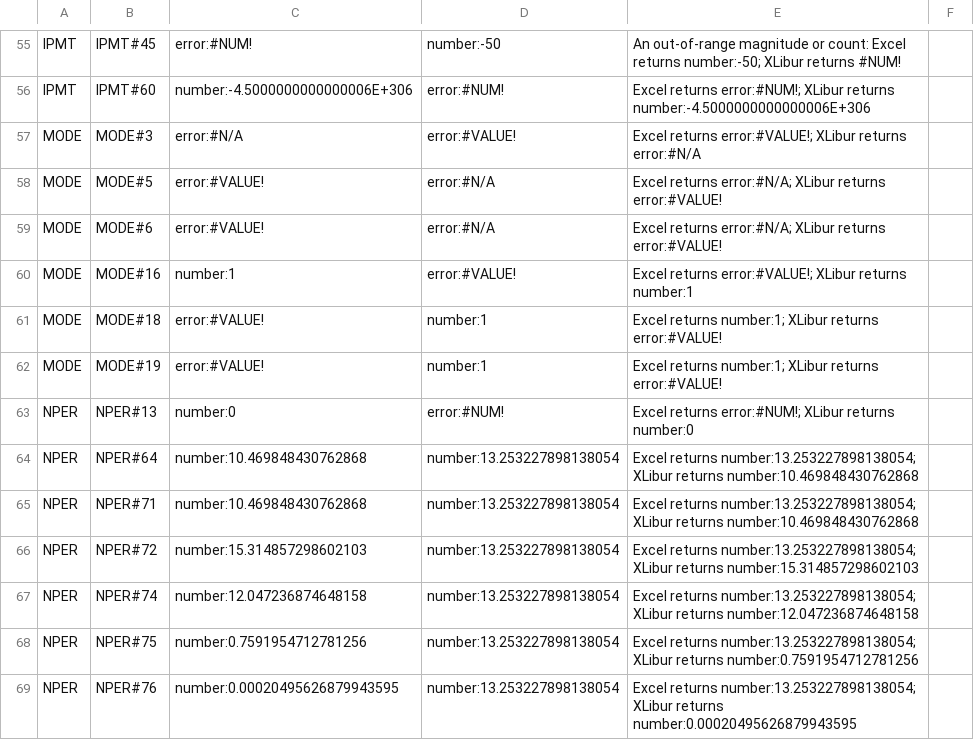
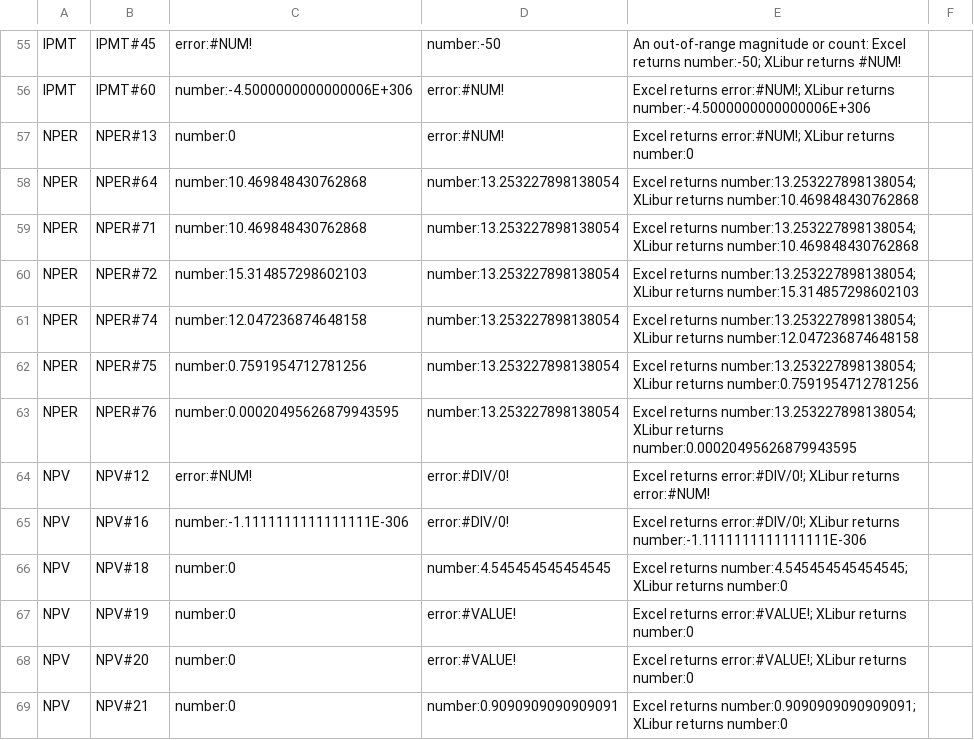
Before and after one commit to XLibur/XLibur, a TSV file: src/XLibur.Tests/Resource/Other/FormulaConformance/known-diffs.tsv, drawn as a sheet; only a part is shown, gaps mark what is left out; the shorter side is filled out with more unchanged rows.

Commit message:
fix(calc): read MODE's arguments as arrays as Excel does
Excel skips text given directly to MODE, so MODE("x") is #N/A and MODE(A1:A5,"x") is the mode of A1:A5, and a single blank cell is #VALUE!. Each value given directly is now a one-element array, whose text the tally skips. MODE.MULT reads its arguments the same way. AGGREGATE's MODE path is unchanged. Fixes MODE#3, #5, #6, #16, #18, #19 (#894).

```diff
--- a/src/XLibur.Tests/Resource/Other/FormulaConformance/known-diffs.tsv
+++ b/src/XLibur.Tests/Resource/Other/FormulaConformance/known-diffs.tsv
@@ -56,8 +56,2 @@ IPMT	IPMT#45	error:#NUM!	number:-50	An out-of-range magnitude or count: Excel re
 IPMT	IPMT#60	number:-4.5000000000000006E+306	error:#NUM!	Excel returns error:#NUM!; XLibur returns number:-4.5000000000000006E+306	
-MODE	MODE#3	error:#N/A	error:#VALUE!	Excel returns error:#VALUE!; XLibur returns error:#N/A	
-MODE	MODE#5	error:#VALUE!	error:#N/A	Excel returns error:#N/A; XLibur returns error:#VALUE!	
-MODE	MODE#6	error:#VALUE!	error:#N/A	Excel returns error:#N/A; XLibur returns error:#VALUE!	
-MODE	MODE#16	number:1	error:#VALUE!	Excel returns error:#VALUE!; XLibur returns number:1	
-MODE	MODE#18	error:#VALUE!	number:1	Excel returns number:1; XLibur returns error:#VALUE!	
-MODE	MODE#19	error:#VALUE!	number:1	Excel returns number:1; XLibur returns error:#VALUE!	
 NPER	NPER#13	number:0	error:#NUM!	Excel returns error:#NUM!; XLibur returns number:0	
```
Also changed, not shown: 1 other file.
